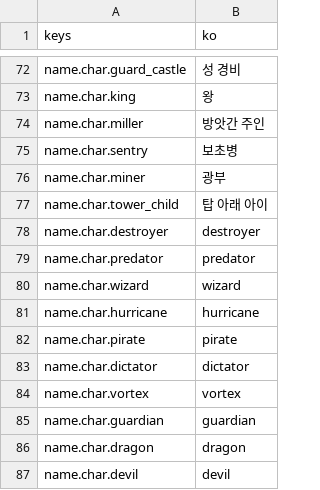
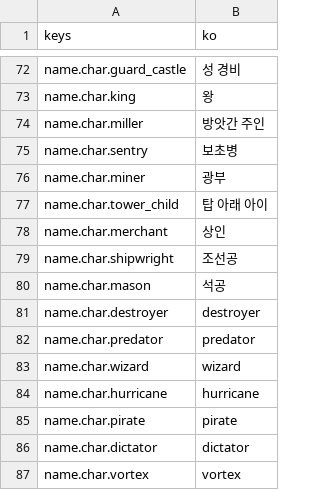
Before and after one commit to rosymaro/etymology-rpg, a CSV file: locale/names.csv, drawn as a sheet; only a part is shown, gaps mark what is left out; the shorter side is filled out with more unchanged rows.

```diff
--- a/locale/names.csv
+++ b/locale/names.csv
@@ -77,2 +77,5 @@ name.char.miner,광부
 name.char.tower_child,탑 아래 아이
+name.char.merchant,상인
+name.char.shipwright,조선공
+name.char.mason,석공
 name.char.destroyer,destroyer
```
Also changed, not shown: 22 other files.
